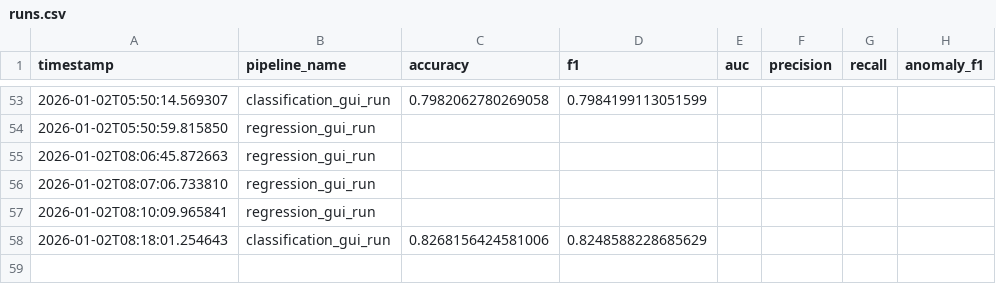
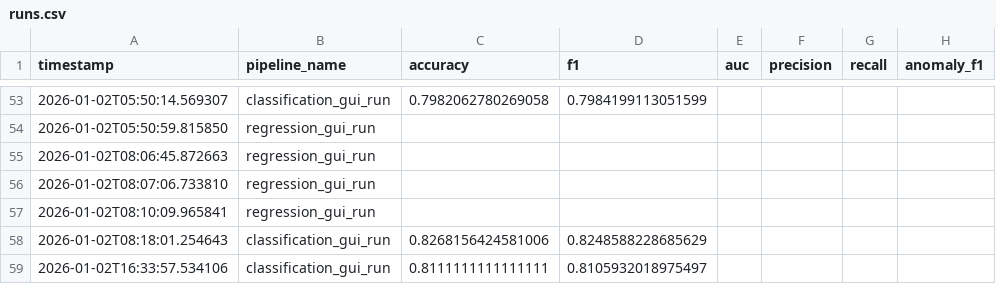
Before and after one commit to Shreesh-Nair/ml-orchestrator, a CSV file: logs/runs.csv, drawn as a sheet; only a part is shown, gaps mark what is left out; the diff names each change by its address in the sheet, - before the commit and + after, or states it on an @@ line.

```diff
--- a/logs/runs.csv
+++ b/logs/runs.csv
+row 59: 2026-01-02T16:33:57.534106 | classification_gui_run | 0.8111111111111111 | 0.8105932018975497
```
Also changed, not shown: 2 other files.
